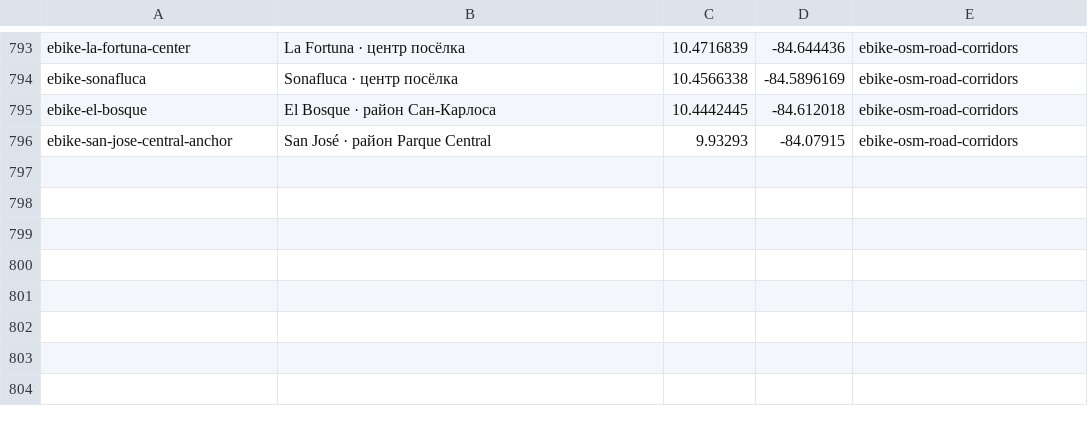
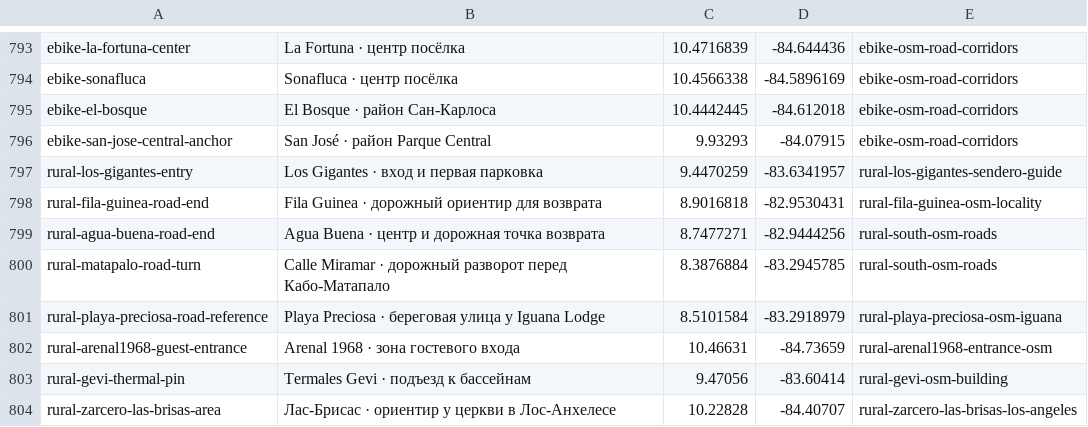
Before and after one commit to Paldd/costa-rica-travel-atlas, a TSV file: data/map-points.tsv, drawn as a sheet; only a part is shown, gaps mark what is left out; the diff names each change by its address in the sheet, - before the commit and + after, or states it on an @@ line.

Commit message:
Add Osa cycling, rural Rivas weekends and northern trail runs

```diff
--- a/data/map-points.tsv
+++ b/data/map-points.tsv
+row 797: rural-los-gigantes-entry | Los Gigantes · вход и первая парковка | 9.4470259 | -83.6341957 | rural-los-gigantes-sendero-guide
+row 798: rural-fila-guinea-road-end | Fila Guinea · дорожный ориентир для возврата | 8.9016818 | -82.9530431 | rural-fila-guinea-osm-locality
+row 799: rural-agua-buena-road-end | Agua Buena · центр и дорожная точка возврата | 8.7477271 | -82.9444256 | rural-south-osm-roads
+row 800: rural-matapalo-road-turn | Calle Miramar · дорожный разворот перед Кабо-Матапало | 8.3876884 | -83.2945785 | rural-south-osm-roads
+row 801: rural-playa-preciosa-road-reference | Playa Preciosa · береговая улица у Iguana Lodge | 8.5101584 | -83.2918979 | rural-playa-preciosa-osm-iguana
+row 802: rural-arenal1968-guest-entrance | Arenal 1968 · зона гостевого входа | 10.46631 | -84.73659 | rural-arenal1968-entrance-osm
+row 803: rural-gevi-thermal-pin | Termales Gevi · подъезд к бассейнам | 9.47056 | -83.60414 | rural-gevi-osm-building
+row 804: rural-zarcero-las-brisas-area | Лас-Брисас · ориентир у церкви в Лос-Анхелесе | 10.22828 | -84.40707 | rural-zarcero-las-brisas-los-angeles
```
Also changed, not shown: data/checks.tsv, 13 other files.
